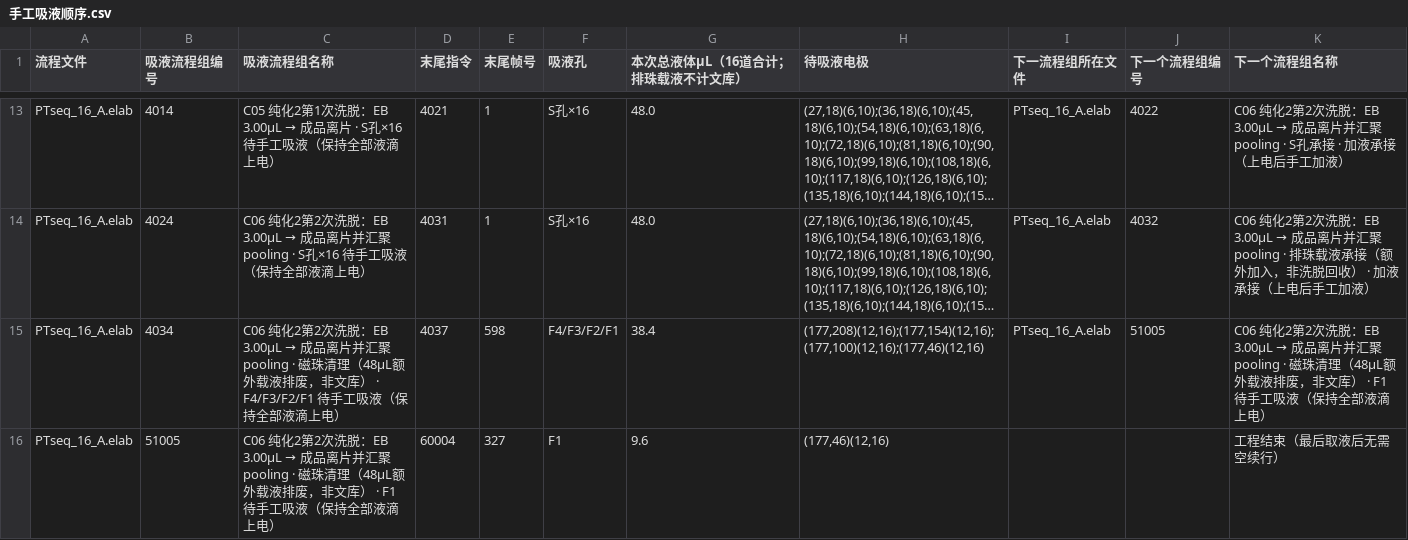
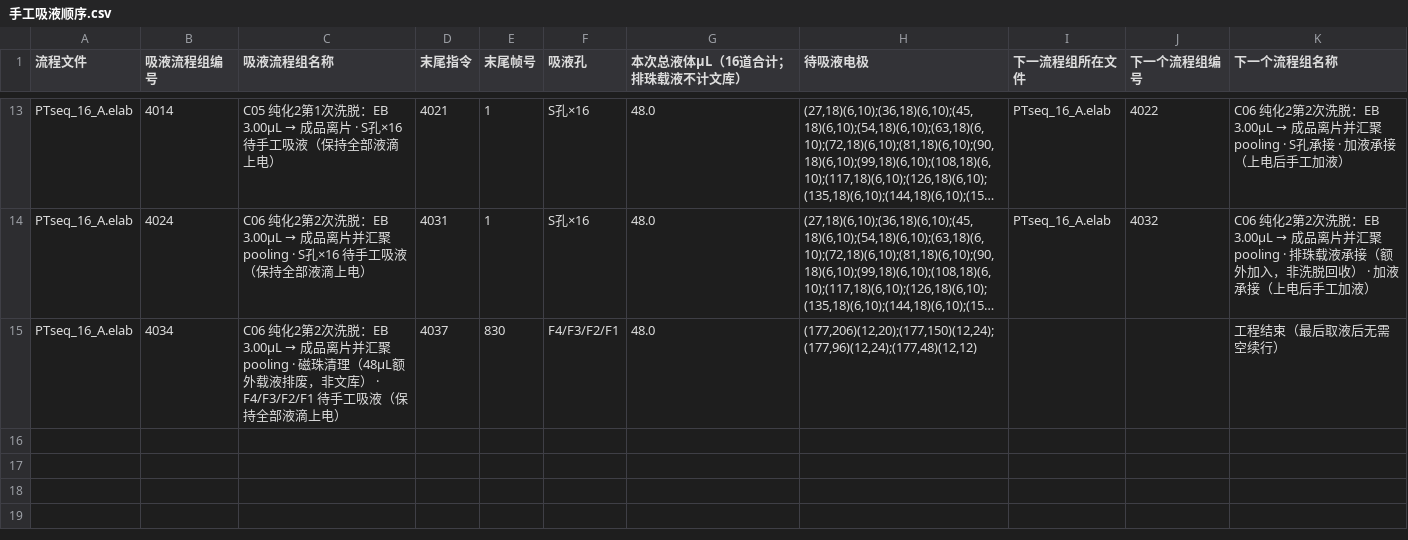
Before and after one commit to yoshnii/TFT_scripts, a CSV file: projects/PTseq_SIRO16_A_10x/手工吸液顺序.csv, drawn as a sheet; only a part is shown, gaps mark what is left out; long unchanged cells end in …; the diff names each change by its address in the sheet, - before the commit and + after, or states it on an @@ line.

```diff
--- a/projects/PTseq_SIRO16_A_10x/手工吸液顺序.csv
+++ b/projects/PTseq_SIRO16_A_10x/手工吸液顺序.csv
-E15 (末尾帧号): 598
+E15 (末尾帧号): 830
-G15 (本次总液体µL（16道合计；排珠载液不计文库）): 38.4
+G15 (本次总液体µL（16道合计；排珠载液不计文库）): 48.0
-H15 (待吸液电极): (177,208)(12,16);(177,154)(12,16);(177,100)(12,16);(177,46)(12,16)
+H15 (待吸液电极): (177,206)(12,20);(177,150)(12,24);(177,96)(12,24);(177,48)(12,12)
-I15 (下一流程组所在文件): PTseq_16_A.elab
+I15 (下一流程组所在文件): (empty)
-J15 (下一个流程组编号): 51005
+J15 (下一个流程组编号): (empty)
@@ K15 (下一个流程组名称): C06 纯化2第2次洗脱：EB 3.00µL → 成品离片并汇聚 pooling · 磁珠清理（48µL额外载液排废，非文库） · F1 待手工吸液（保持全部液滴上电） → 工程结束（最后取液后无需空续行） @@
-row 16: PTseq_16_A.elab | 51005 | C06 纯化2第2次洗脱：EB 3.00µL → 成品离片并汇聚 pooling · 磁珠清理（48µL额外载液排废，非文库） · F1 待手工吸液（保持全部液滴上电） | 60004 | 327 | F1 | 9.6 | (177,46)(12,16) |  |  | 工程结束（最后取液后无需空续行）
```
Also changed, not shown: 11 other files.
